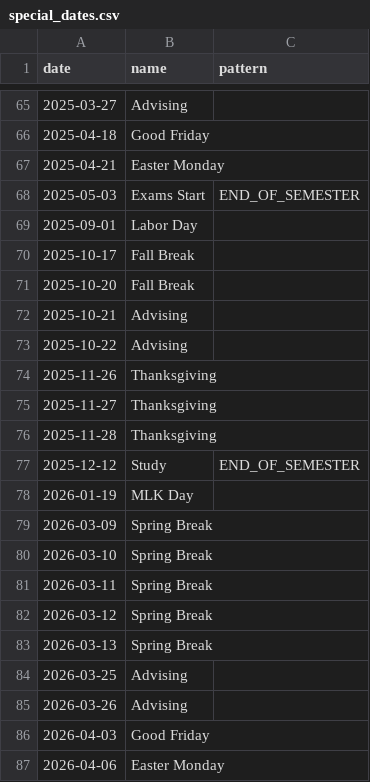
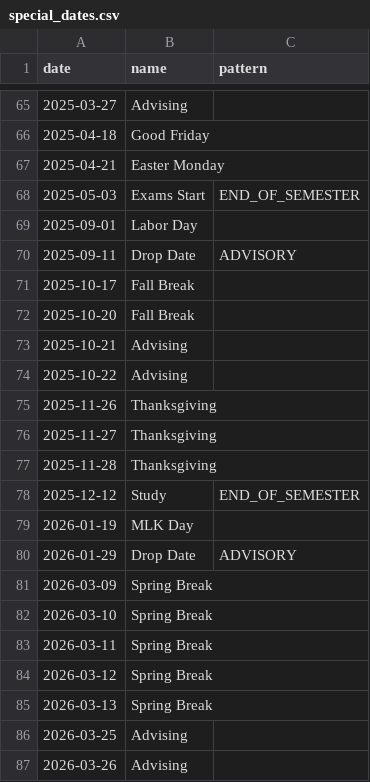
Before and after one commit to kcarnold/calgen, a CSV file: special_dates.csv, drawn as a sheet; only a part is shown, gaps mark what is left out; the shorter side is filled out with more unchanged rows.

Commit message:
drop dates

```diff
--- a/special_dates.csv
+++ b/special_dates.csv
@@ -69,2 +69,3 @@ date,name,pattern
 2025-09-01,Labor Day,
+2025-09-11,Drop Date,ADVISORY
 2025-10-17,Fall Break,
@@ -78,2 +79,3 @@ date,name,pattern
 2026-01-19,MLK Day,
+2026-01-29,Drop Date,ADVISORY
 2026-03-09,Spring Break,
```
Also changed, not shown: 1 other file.
